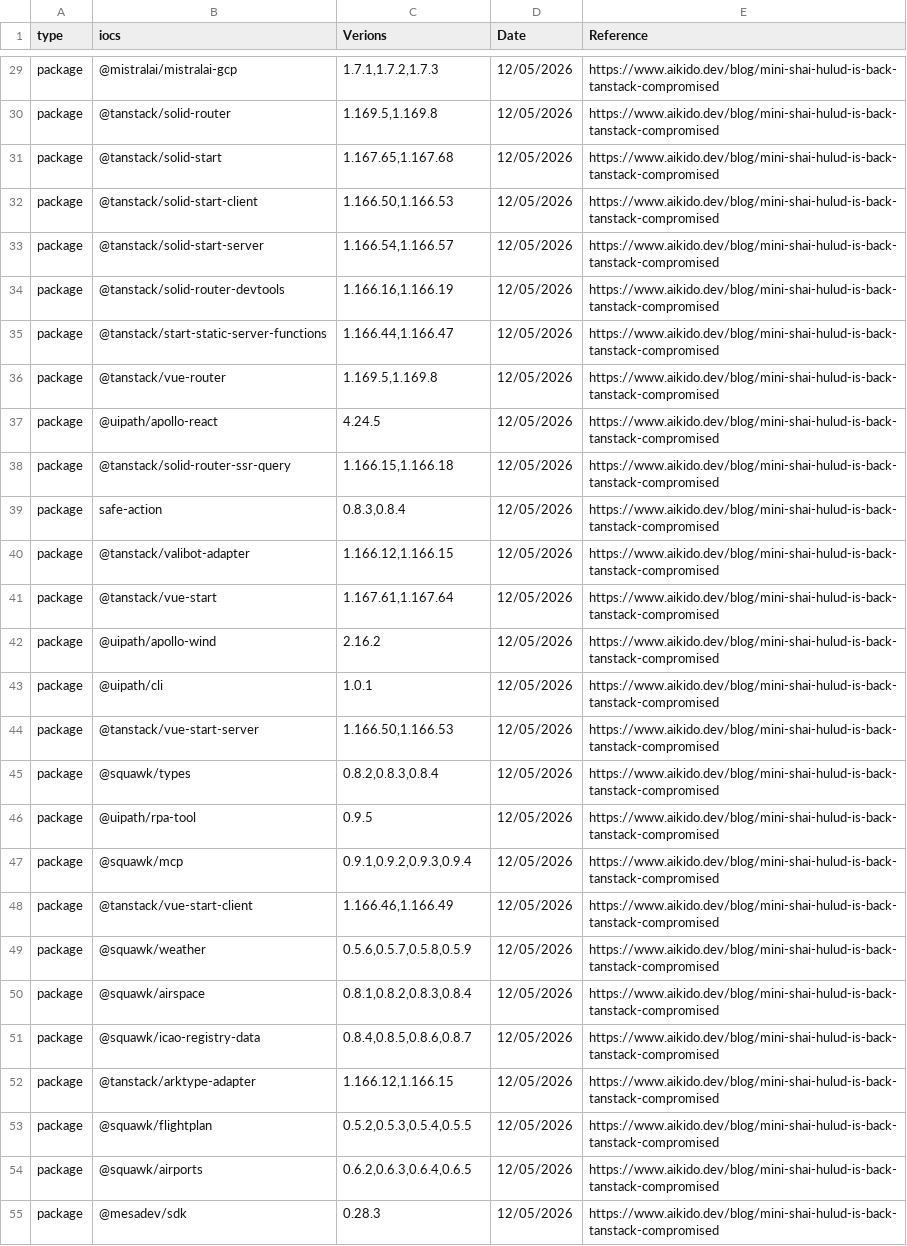
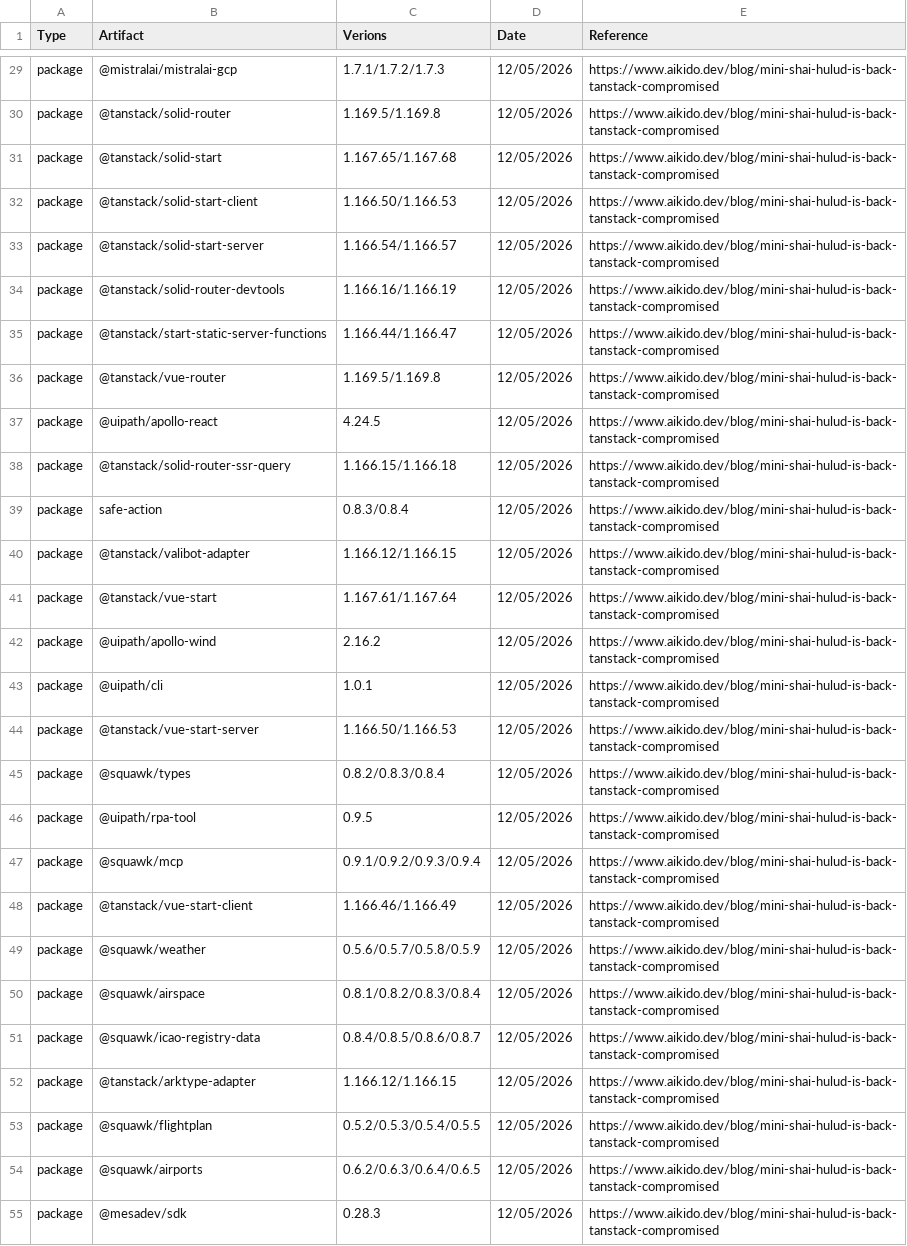
Before and after one commit to SunnyHazuki/iocs, a CSV file: shai-hulud.csv, drawn as a sheet; only a part is shown, gaps mark what is left out; the diff covers the shown part only; the diff names each change by its address in the sheet, - before the commit and + after, or states it on an @@ line.

```diff
--- a/shai-hulud.csv
+++ b/shai-hulud.csv
-A1: type
+A1: Type
-B1: iocs
+B1: Artifact
-C29 (Verions): 1.7.1,1.7.2,1.7.3
+C29 (Verions): 1.7.1/1.7.2/1.7.3
-C30 (Verions): 1.169.5,1.169.8
+C30 (Verions): 1.169.5/1.169.8
-C31 (Verions): 1.167.65,1.167.68
+C31 (Verions): 1.167.65/1.167.68
-C32 (Verions): 1.166.50,1.166.53
+C32 (Verions): 1.166.50/1.166.53
-C33 (Verions): 1.166.54,1.166.57
+C33 (Verions): 1.166.54/1.166.57
-C34 (Verions): 1.166.16,1.166.19
+C34 (Verions): 1.166.16/1.166.19
-C35 (Verions): 1.166.44,1.166.47
+C35 (Verions): 1.166.44/1.166.47
-C36 (Verions): 1.169.5,1.169.8
+C36 (Verions): 1.169.5/1.169.8
-C38 (Verions): 1.166.15,1.166.18
+C38 (Verions): 1.166.15/1.166.18
-C39 (Verions): 0.8.3,0.8.4
+C39 (Verions): 0.8.3/0.8.4
-C40 (Verions): 1.166.12,1.166.15
+C40 (Verions): 1.166.12/1.166.15
-C41 (Verions): 1.167.61,1.167.64
+C41 (Verions): 1.167.61/1.167.64
-C44 (Verions): 1.166.50,1.166.53
+C44 (Verions): 1.166.50/1.166.53
-C45 (Verions): 0.8.2,0.8.3,0.8.4
+C45 (Verions): 0.8.2/0.8.3/0.8.4
-C47 (Verions): 0.9.1,0.9.2,0.9.3,0.9.4
+C47 (Verions): 0.9.1/0.9.2/0.9.3/0.9.4
-C48 (Verions): 1.166.46,1.166.49
+C48 (Verions): 1.166.46/1.166.49
-C49 (Verions): 0.5.6,0.5.7,0.5.8,0.5.9
+C49 (Verions): 0.5.6/0.5.7/0.5.8/0.5.9
-C50 (Verions): 0.8.1,0.8.2,0.8.3,0.8.4
+C50 (Verions): 0.8.1/0.8.2/0.8.3/0.8.4
-C51 (Verions): 0.8.4,0.8.5,0.8.6,0.8.7
+C51 (Verions): 0.8.4/0.8.5/0.8.6/0.8.7
-C52 (Verions): 1.166.12,1.166.15
+C52 (Verions): 1.166.12/1.166.15
-C53 (Verions): 0.5.2,0.5.3,0.5.4,0.5.5
+C53 (Verions): 0.5.2/0.5.3/0.5.4/0.5.5
-C54 (Verions): 0.6.2,0.6.3,0.6.4,0.6.5
+C54 (Verions): 0.6.2/0.6.3/0.6.4/0.6.5
```
Also changed, not shown: 76 edited cells elsewhere in this file.
